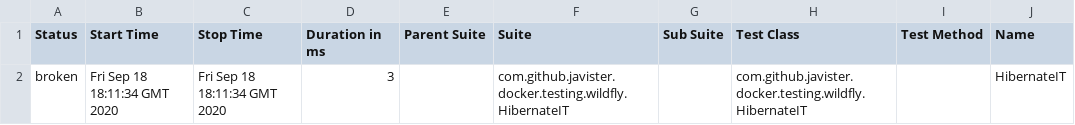
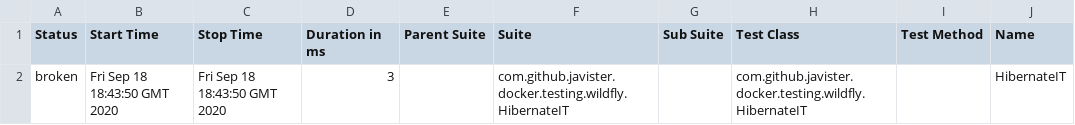
Before and after one commit to javister/javister-docker-wildfly, a CSV file: 1/data/suites.csv, drawn as a sheet; only a part is shown; the diff names each change by its address in the sheet, - before the commit and + after, or states it on an @@ line.

```diff
--- a/1/data/suites.csv
+++ b/1/data/suites.csv
-B2 (Start Time): Fri Sep 18 18:11:34 GMT 2020
+B2 (Start Time): Fri Sep 18 18:43:50 GMT 2020
-C2 (Stop Time): Fri Sep 18 18:11:34 GMT 2020
+C2 (Stop Time): Fri Sep 18 18:43:50 GMT 2020
```
Also changed, not shown: 25 other files.
